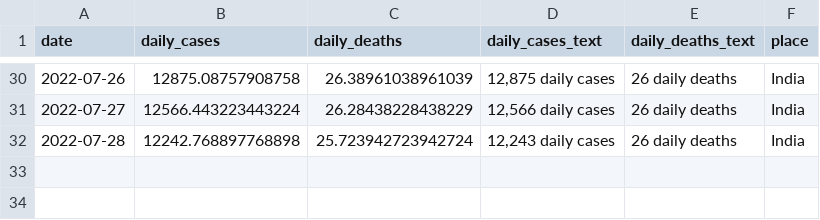
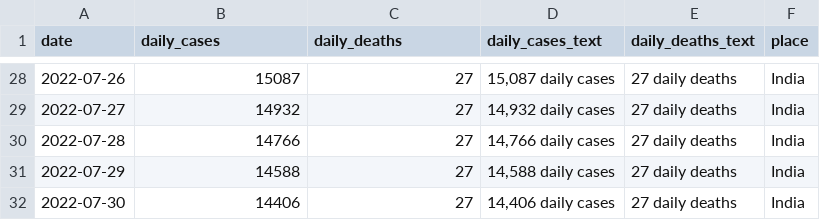
Before and after one commit to mkleinsa/CovidPredTesting, a CSV file: SEIR_predictions.csv, drawn as a sheet; only a part is shown, gaps mark what is left out; the diff covers the shown part only.

```diff
--- a/SEIR_predictions.csv
+++ b/SEIR_predictions.csv
@@ -30,3 +28,5 @@ date,daily_cases,daily_deaths,daily_cases_text,daily_deaths_text,place
-2022-07-26,12875.08757908758,26.38961038961039,"12,875 daily cases",    26 daily deaths,India
-2022-07-27,12566.443223443224,26.28438228438229,"12,566 daily cases",    26 daily deaths,India
-2022-07-28,12242.768897768898,25.723942723942724,"12,243 daily cases",    26 daily deaths,India
+2022-07-26,15087,27,"15,087 daily cases",    27 daily deaths,India
+2022-07-27,14932,27,"14,932 daily cases",    27 daily deaths,India
+2022-07-28,14766,27,"14,766 daily cases",    27 daily deaths,India
+2022-07-29,14588,27,"14,588 daily cases",    27 daily deaths,India
+2022-07-30,14406,27,"14,406 daily cases",    27 daily deaths,India
```
Also changed, not shown: 2 removed rows and 100 edited cells elsewhere in this file, 1 other file.
